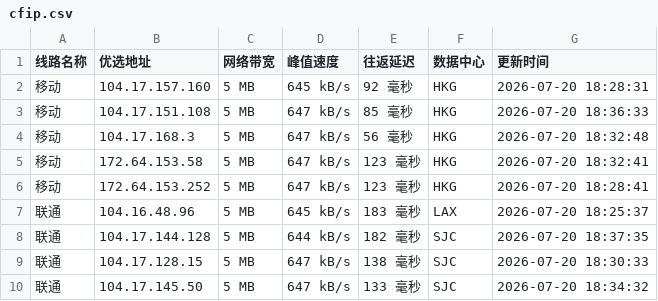
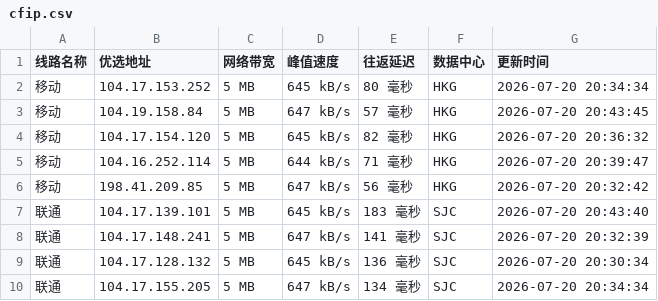
Before and after one commit to weizhe940605/cfipv4db, a CSV file: cfip.csv, drawn as a sheet; only a part is shown; the diff covers the shown part only.

```diff
--- a/cfip.csv
+++ b/cfip.csv
@@ -1,10 +1,10 @@
 线路名称,优选地址,网络带宽,峰值速度,往返延迟,数据中心,更新时间
-移动,104.17.157.160,5 MB,645 kB/s,92 毫秒,HKG,2026-07-20 18:28:31
-移动,104.17.151.108,5 MB,647 kB/s,85 毫秒,HKG,2026-07-20 18:36:33
-移动,104.17.168.3,5 MB,647 kB/s,56 毫秒,HKG,2026-07-20 18:32:48
-移动,172.64.153.58,5 MB,647 kB/s,123 毫秒,HKG,2026-07-20 18:32:41
-移动,172.64.153.252,5 MB,647 kB/s,123 毫秒,HKG,2026-07-20 18:28:41
-联通,104.16.48.96,5 MB,645 kB/s,183 毫秒,LAX,2026-07-20 18:25:37
-联通,104.17.144.128,5 MB,644 kB/s,182 毫秒,SJC,2026-07-20 18:37:35
-联通,104.17.128.15,5 MB,647 kB/s,138 毫秒,SJC,2026-07-20 18:30:33
-联通,104.17.145.50,5 MB,647 kB/s,133 毫秒,SJC,2026-07-20 18:34:32
+移动,104.17.153.252,5 MB,645 kB/s,80 毫秒,HKG,2026-07-20 20:34:34
+移动,104.19.158.84,5 MB,647 kB/s,57 毫秒,HKG,2026-07-20 20:43:45
+移动,104.17.154.120,5 MB,645 kB/s,82 毫秒,HKG,2026-07-20 20:36:32
+移动,104.16.252.114,5 MB,644 kB/s,71 毫秒,HKG,2026-07-20 20:39:47
+移动,198.41.209.85,5 MB,647 kB/s,56 毫秒,HKG,2026-07-20 20:32:42
+联通,104.17.139.101,5 MB,645 kB/s,183 毫秒,SJC,2026-07-20 20:43:40
+联通,104.17.148.241,5 MB,647 kB/s,141 毫秒,SJC,2026-07-20 20:32:39
+联通,104.17.128.132,5 MB,645 kB/s,136 毫秒,SJC,2026-07-20 20:30:34
+联通,104.17.155.205,5 MB,647 kB/s,134 毫秒,SJC,2026-07-20 20:34:34
```
Also changed, not shown: 21 edited cells elsewhere in this file, 1 other file.
